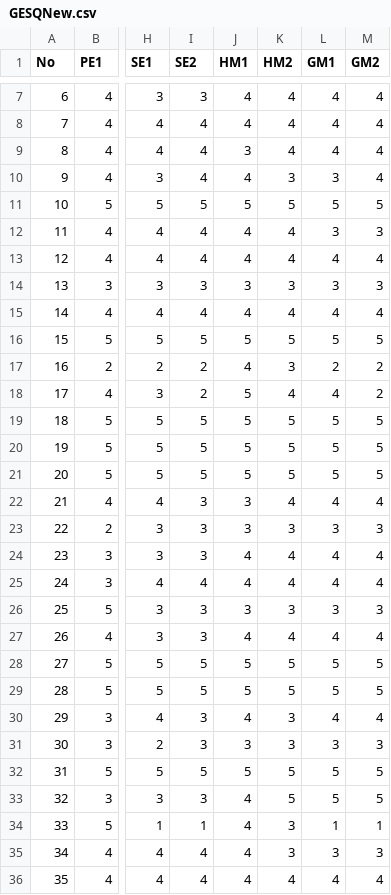
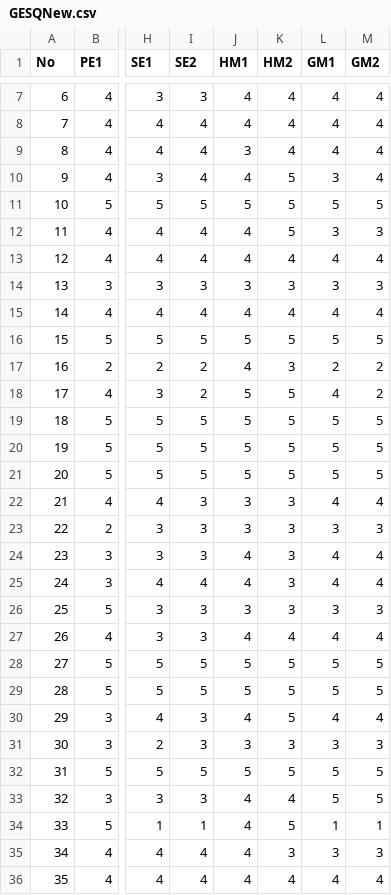
Before and after one commit to raknza/Master-Thesis, a CSV file: GESQNew.csv, drawn as a sheet; only a part is shown, gaps mark what is left out; the diff names each change by its address in the sheet, - before the commit and + after, or states it on an @@ line.

```diff
--- a/GESQNew.csv
+++ b/GESQNew.csv
-K10 (HM2): 3
+K10 (HM2): 5
-K12 (HM2): 4
+K12 (HM2): 5
-K18 (HM2): 4
+K18 (HM2): 5
-K22 (HM2): 4
+K22 (HM2): 3
-K24:K25 (HM2): 4
+K24:K25 (HM2): 3
-K30 (HM2): 3
+K30 (HM2): 5
-K33 (HM2): 5
+K33 (HM2): 4
-K34 (HM2): 3
+K34 (HM2): 5
```
Also changed, not shown: 5 other files.
